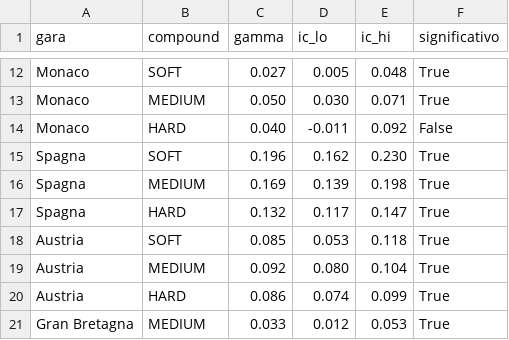
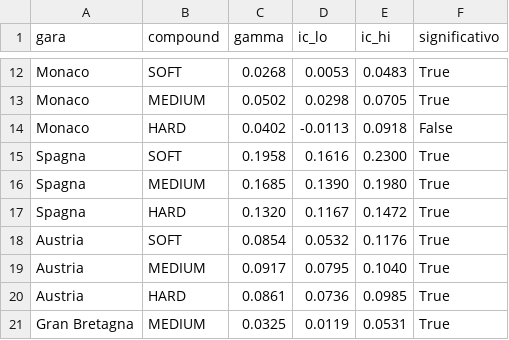
Before and after one commit to tommyieri/muretto-box-virtuale, a CSV file: data/degrado_gamma_linlog.csv, drawn as a sheet; only a part is shown, gaps mark what is left out; the diff covers the shown part only; the diff names each change by its address in the sheet, - before the commit and + after, or states it on an @@ line.

```diff
--- a/data/degrado_gamma_linlog.csv
+++ b/data/degrado_gamma_linlog.csv
-C12 (gamma): 0.027
+C12 (gamma): 0.0268
-D12 (ic_lo): 0.005
+D12 (ic_lo): 0.0053
-E12 (ic_hi): 0.048
+E12 (ic_hi): 0.0483
-C13 (gamma): 0.050
+C13 (gamma): 0.0502
-D13 (ic_lo): 0.030
+D13 (ic_lo): 0.0298
-E13 (ic_hi): 0.071
+E13 (ic_hi): 0.0705
-C14 (gamma): 0.040
+C14 (gamma): 0.0402
-D14 (ic_lo): -0.011
+D14 (ic_lo): -0.0113
-E14 (ic_hi): 0.092
+E14 (ic_hi): 0.0918
-C15 (gamma): 0.196
+C15 (gamma): 0.1958
-D15 (ic_lo): 0.162
+D15 (ic_lo): 0.1616
-E15 (ic_hi): 0.230
+E15 (ic_hi): 0.2300
-C16 (gamma): 0.169
+C16 (gamma): 0.1685
-D16 (ic_lo): 0.139
+D16 (ic_lo): 0.1390
-E16 (ic_hi): 0.198
+E16 (ic_hi): 0.1980
-C17 (gamma): 0.132
+C17 (gamma): 0.1320
-D17 (ic_lo): 0.117
+D17 (ic_lo): 0.1167
-E17 (ic_hi): 0.147
+E17 (ic_hi): 0.1472
-C18 (gamma): 0.085
+C18 (gamma): 0.0854
-D18 (ic_lo): 0.053
+D18 (ic_lo): 0.0532
-E18 (ic_hi): 0.118
+E18 (ic_hi): 0.1176
-C19 (gamma): 0.092
+C19 (gamma): 0.0917
-D19 (ic_lo): 0.080
+D19 (ic_lo): 0.0795
-E19 (ic_hi): 0.104
+E19 (ic_hi): 0.1040
-C20 (gamma): 0.086
+C20 (gamma): 0.0861
-D20 (ic_lo): 0.074
+D20 (ic_lo): 0.0736
-E20 (ic_hi): 0.099
+E20 (ic_hi): 0.0985
-C21 (gamma): 0.033
+C21 (gamma): 0.0325
-D21 (ic_lo): 0.012
+D21 (ic_lo): 0.0119
-E21 (ic_hi): 0.053
+E21 (ic_hi): 0.0531
```
Also changed, not shown: 33 edited cells elsewhere in this file, 2 other files.
